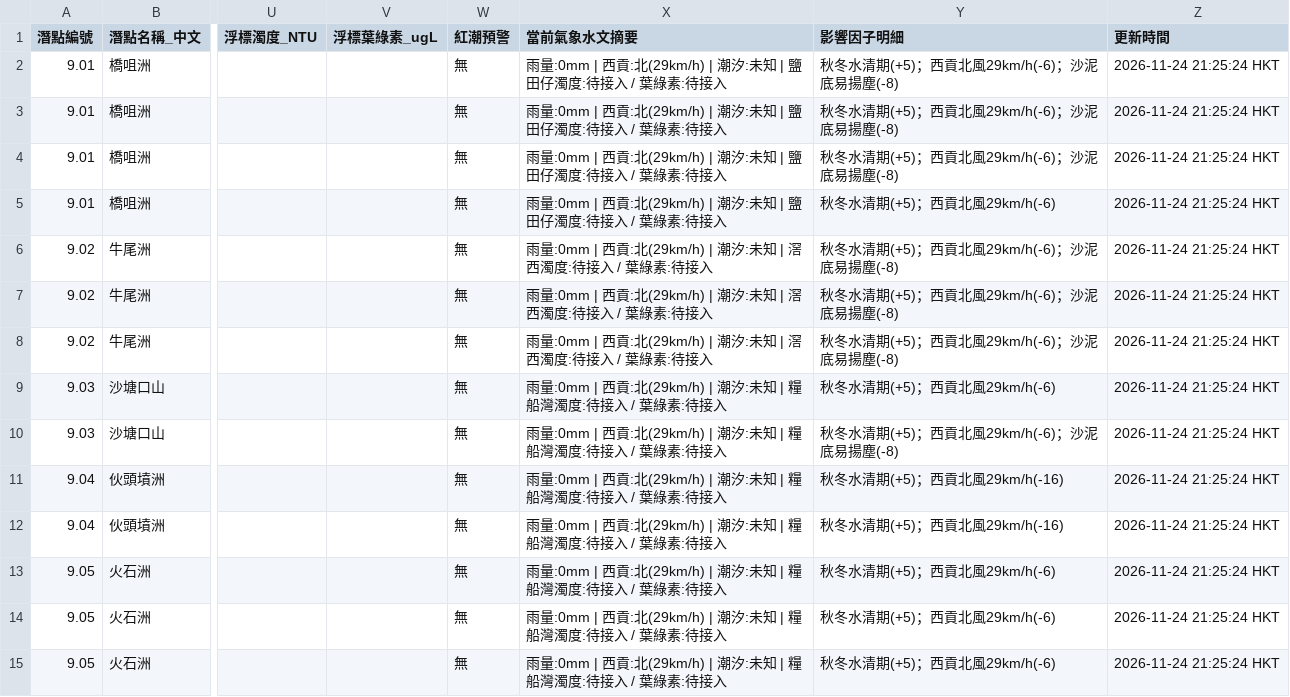
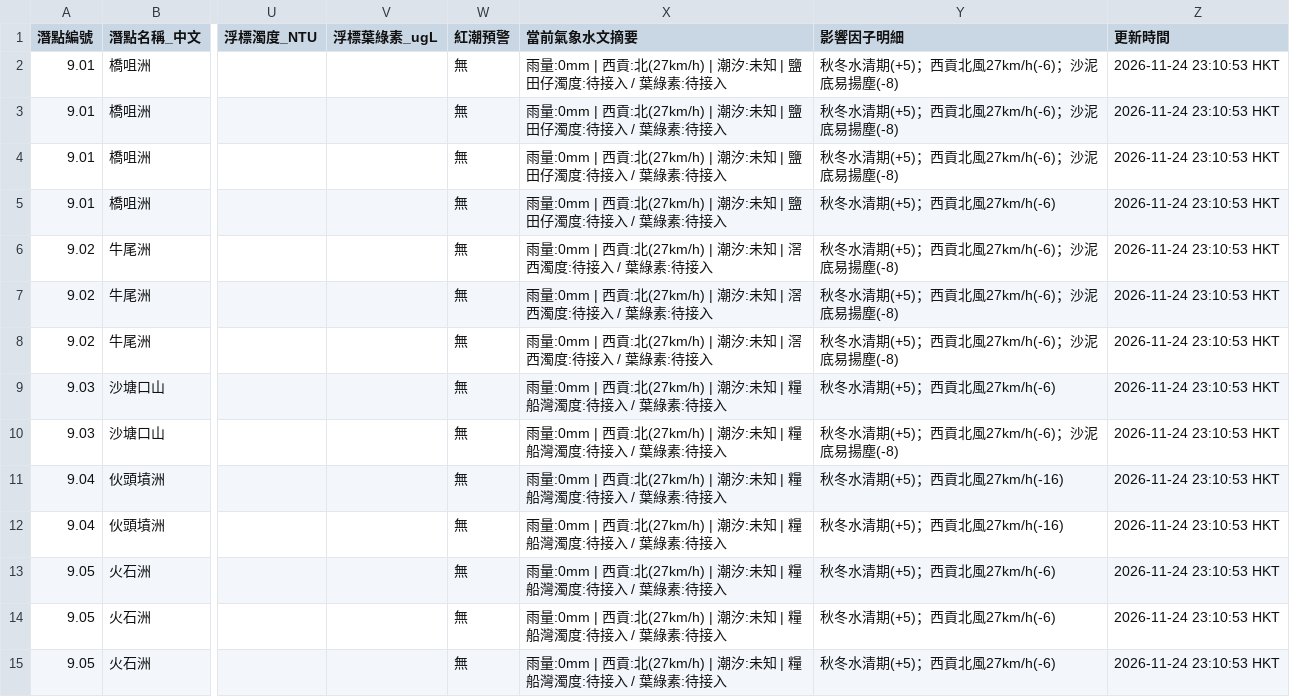
Before and after one commit to chanswc-sys/hk-dive-visibility-api, a CSV file: dive_sites_visibility_latest.csv, drawn as a sheet; only a part is shown, gaps mark what is left out; the diff covers the shown part only; the diff names each change by its address in the sheet, - before the commit and + after, or states it on an @@ line.

```diff
--- a/dive_sites_visibility_latest.csv
+++ b/dive_sites_visibility_latest.csv
-X2:X5 (當前氣象水文摘要): …西貢:北(29km/h) | 潮汐:…
+X2:X5 (當前氣象水文摘要): …西貢:北(27km/h) | 潮汐:…
-Y2:Y4 (影響因子明細): 秋冬水清期(+5)；西貢北風29km/h(-6)；沙泥底易揚塵(-8)
+Y2:Y4 (影響因子明細): 秋冬水清期(+5)；西貢北風27km/h(-6)；沙泥底易揚塵(-8)
-Z2:Z15 (更新時間): 2026-11-24 21:25:24 HKT
+Z2:Z15 (更新時間): 2026-11-24 23:10:53 HKT
-Y5 (影響因子明細): 秋冬水清期(+5)；西貢北風29km/h(-6)
+Y5 (影響因子明細): 秋冬水清期(+5)；西貢北風27km/h(-6)
-X6:X8 (當前氣象水文摘要): …西貢:北(29km/h) | 潮汐:…
+X6:X8 (當前氣象水文摘要): …西貢:北(27km/h) | 潮汐:…
-Y6:Y8 (影響因子明細): 秋冬水清期(+5)；西貢北風29km/h(-6)；沙泥底易揚塵(-8)
+Y6:Y8 (影響因子明細): 秋冬水清期(+5)；西貢北風27km/h(-6)；沙泥底易揚塵(-8)
-X9:X15 (當前氣象水文摘要): …西貢:北(29km/h) | 潮汐:…
+X9:X15 (當前氣象水文摘要): …西貢:北(27km/h) | 潮汐:…
-Y9 (影響因子明細): 秋冬水清期(+5)；西貢北風29km/h(-6)
+Y9 (影響因子明細): 秋冬水清期(+5)；西貢北風27km/h(-6)
-Y10 (影響因子明細): 秋冬水清期(+5)；西貢北風29km/h(-6)；沙泥底易揚塵(-8)
+Y10 (影響因子明細): 秋冬水清期(+5)；西貢北風27km/h(-6)；沙泥底易揚塵(-8)
-Y11:Y12 (影響因子明細): 秋冬水清期(+5)；西貢北風29km/h(-16)
+Y11:Y12 (影響因子明細): 秋冬水清期(+5)；西貢北風27km/h(-16)
-Y13:Y15 (影響因子明細): 秋冬水清期(+5)；西貢北風29km/h(-6)
+Y13:Y15 (影響因子明細): 秋冬水清期(+5)；西貢北風27km/h(-6)
```
Also changed, not shown: 124 edited cells elsewhere in this file, visibility_latest.csv, 2 other files.
